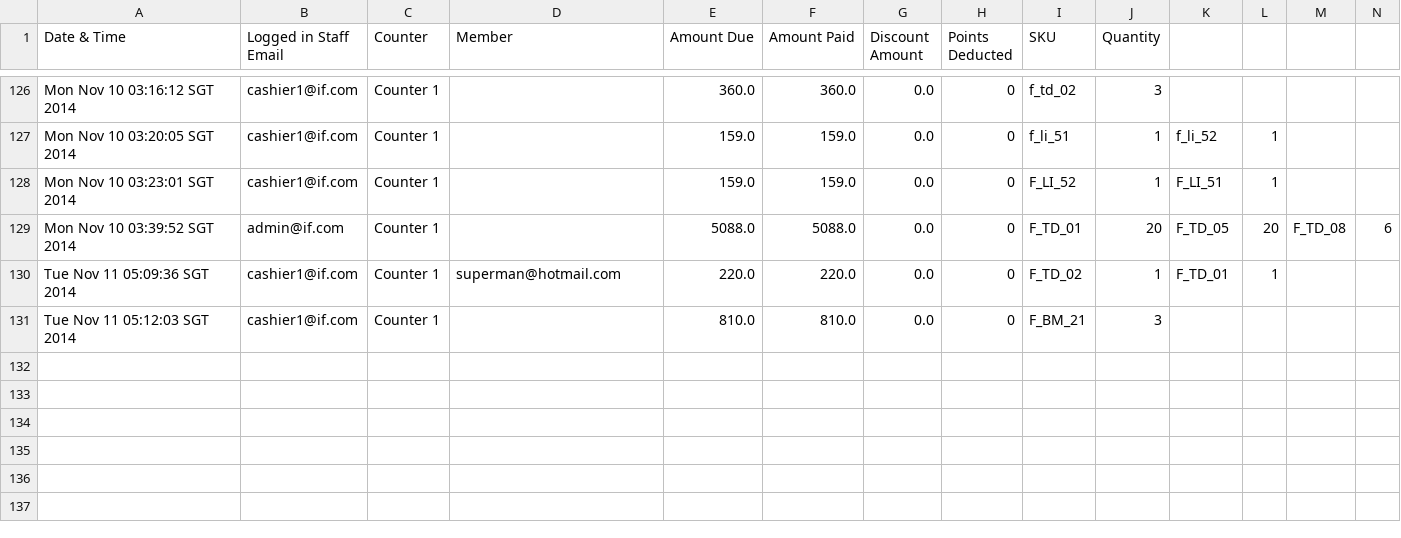
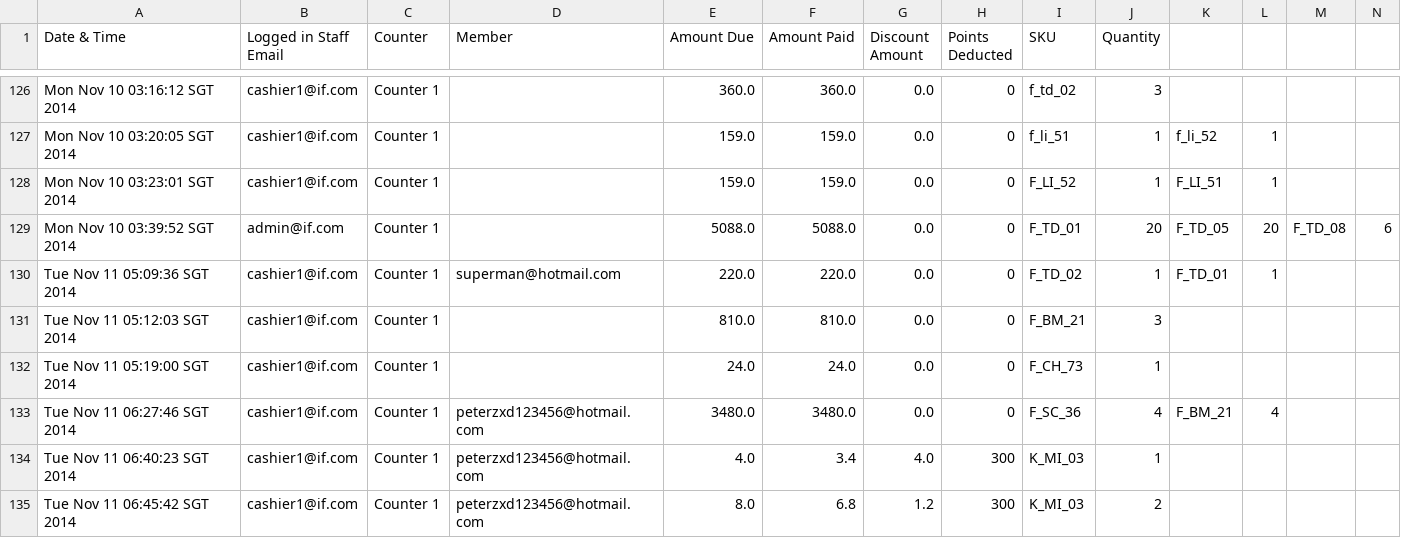
Before and after one commit to IS3102-07/IS3102_POS, a CSV file: src/POS/saleslog.csv, drawn as a sheet; only a part is shown, gaps mark what is left out; rows hold the shown columns only; the diff names each change by its address in the sheet, - before the commit and + after, or states it on an @@ line.

```diff
--- a/src/POS/saleslog.csv
+++ b/src/POS/saleslog.csv
+row 132: Tue Nov 11 05:19:00 SGT 2014 | cashier1@if.com | Counter 1 |  | 24.0 | 24.0 | 0.0 | 0 | F_CH_73 | 1
+row 133: Tue Nov 11 06:27:46 SGT 2014 | cashier1@if.com | Counter 1 | peterzxd123456@hotmail.com | 3480.0 | 3480.0 | 0.0 | 0 | F_SC_36 | 4 | F_BM_21 | 4
+row 134: Tue Nov 11 06:40:23 SGT 2014 | cashier1@if.com | Counter 1 | peterzxd123456@hotmail.com | 4.0 | 3.4 | 4.0 | 300 | K_MI_03 | 1
+row 135: Tue Nov 11 06:45:42 SGT 2014 | cashier1@if.com | Counter 1 | peterzxd123456@hotmail.com | 8.0 | 6.8 | 1.2 | 300 | K_MI_03 | 2
```
Also changed, not shown: 2 other files.
